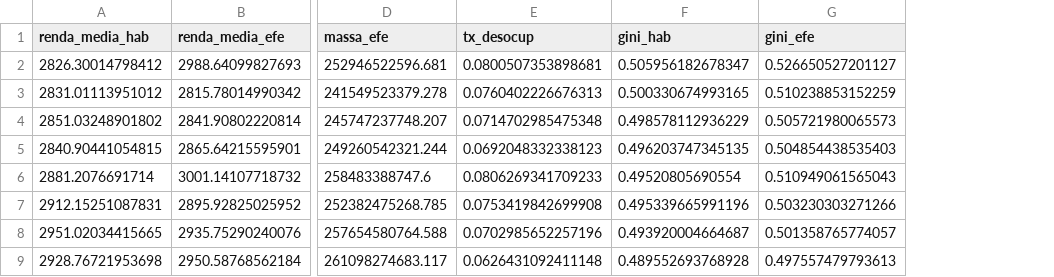
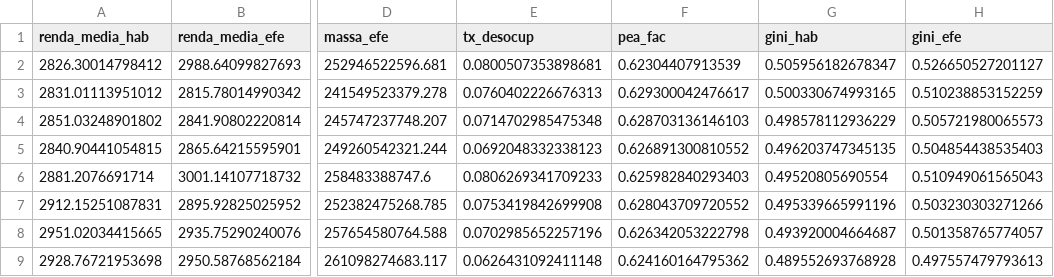
Before and after one commit to alyssonlp/conjuntura_discriminacao, a CSV file: csv_output/resultados_brasil_carta.csv, drawn as a sheet; only a part is shown, gaps mark what is left out; the diff names each change by its address in the sheet, - before the commit and + after, or states it on an @@ line.

```diff
--- a/csv_output/resultados_brasil_carta.csv
+++ b/csv_output/resultados_brasil_carta.csv
+column F (pea_fac), rows 2-9: 0.62304407913539 | 0.629300042476617 | 0.628703136146103 | 0.626891300810552 | 0.625982840293403 | 0.628043709720552 | 0.626342053222798 | 0.624160164795362
```
Also changed, not shown: csv_output/resultados_genero_raca_carta.csv, csv_output/resultados_raca_carta.csv.
